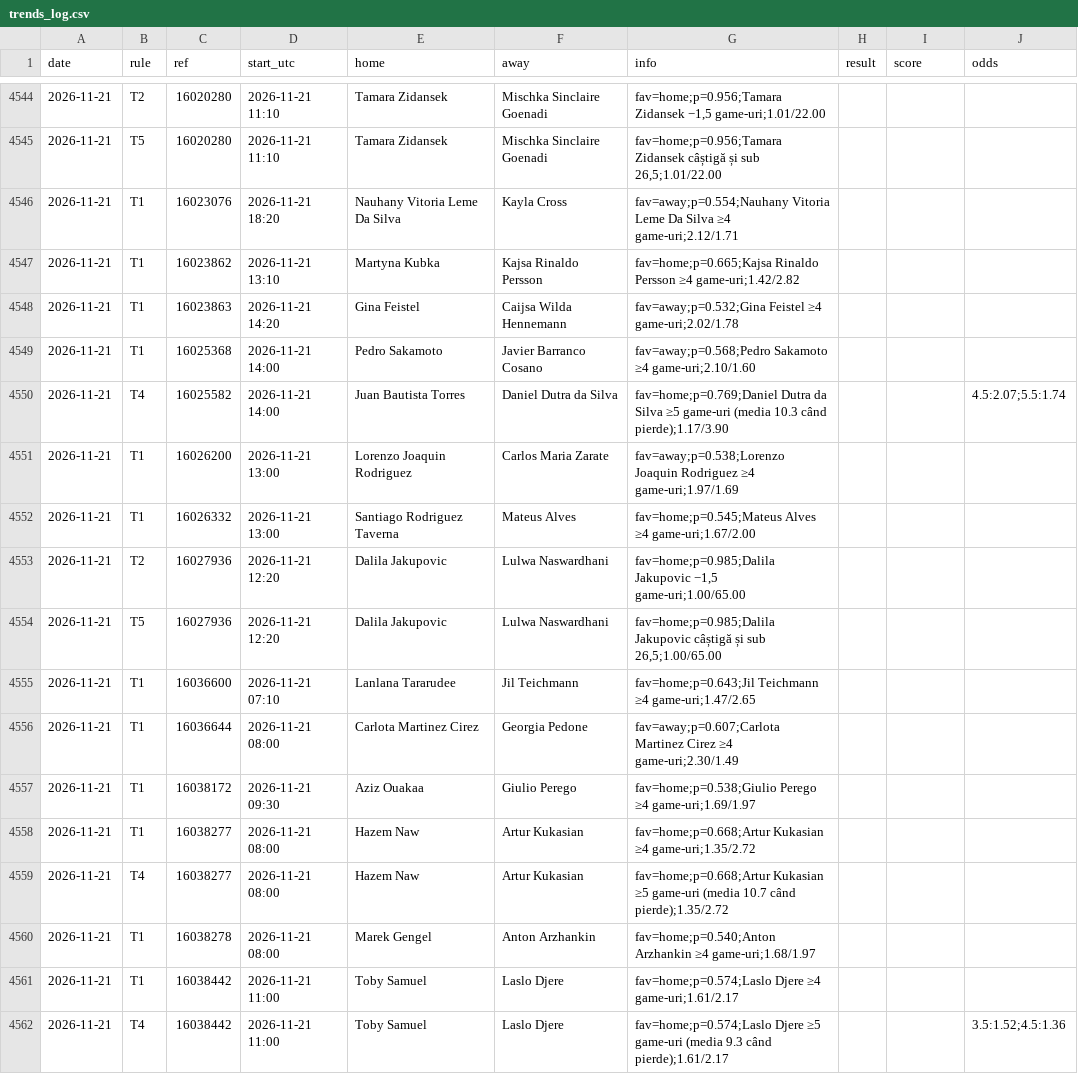
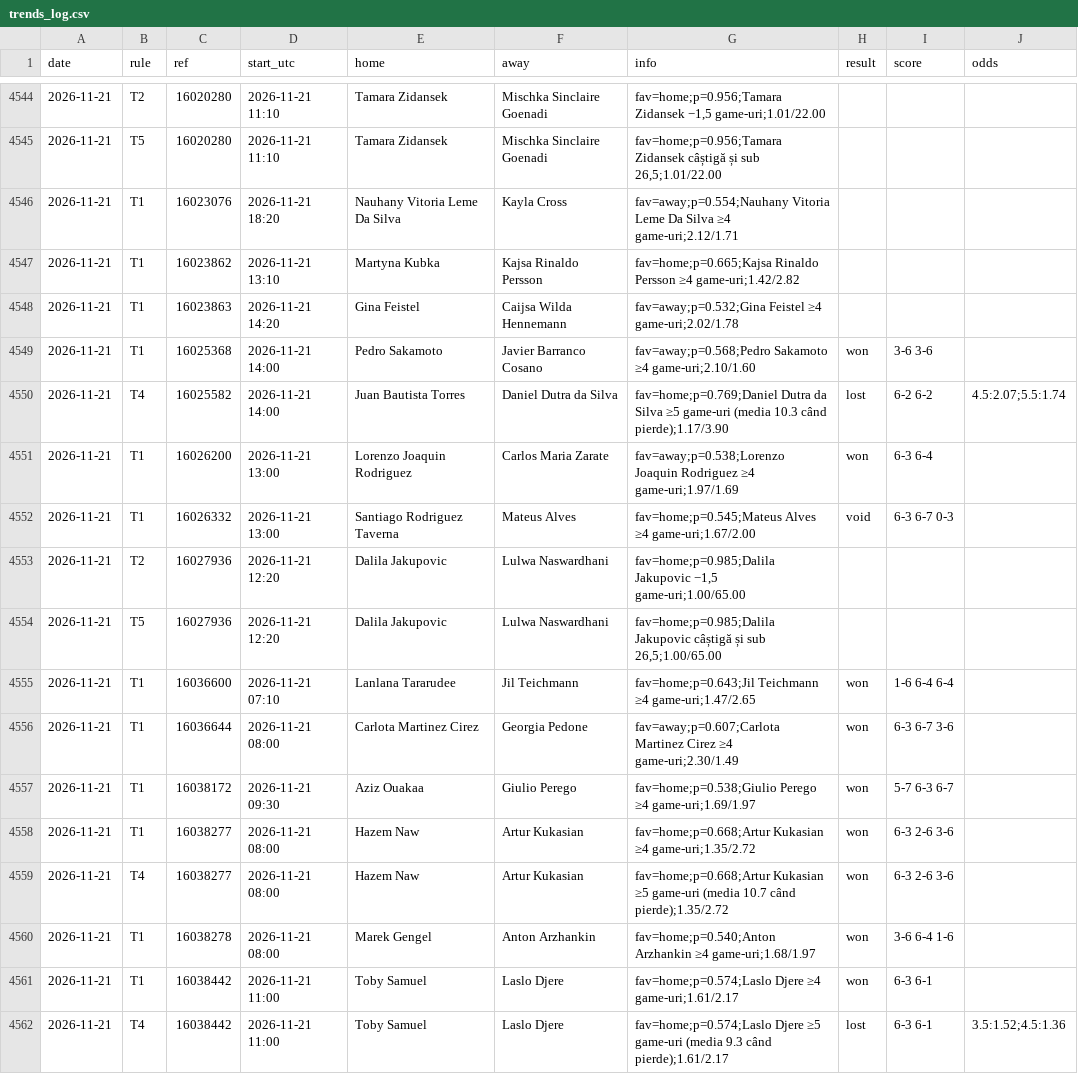
Before and after one commit to andrei0182/live, a CSV file: data/trends_log.csv, drawn as a sheet; only a part is shown, gaps mark what is left out; the diff covers the shown part only.

```diff
--- a/data/trends_log.csv
+++ b/data/trends_log.csv
@@ -4548,15 +4548,15 @@ date,rule,ref,start_utc,home,away,info,result,score,odds
 2026-11-21,T1,16023863,2026-11-21 14:20,Gina Feistel,Caijsa Wilda Hennemann,fav=away;p=0.532;Gina Feistel ≥4 game-uri;2.02/1.78,,,
-2026-11-21,T1,16025368,2026-11-21 14:00,Pedro Sakamoto,Javier Barranco Cosano,fav=away;p=0.568;Pedro Sakamoto ≥4 game-uri;2.10/1.60,,,
-2026-11-21,T4,16025582,2026-11-21 14:00,Juan Bautista Torres,Daniel Dutra da Silva,fav=home;p=0.769;Daniel Dutra da Silva ≥5 game-uri (media 10.3 când pierde);1.17/3.90,,,4.5:2.07;5.5:1.74
-2026-11-21,T1,16026200,2026-11-21 13:00,Lorenzo Joaquin Rodriguez,Carlos Maria Zarate,fav=away;p=0.538;Lorenzo Joaquin Rodriguez ≥4 game-uri;1.97/1.69,,,
-2026-11-21,T1,16026332,2026-11-21 13:00,Santiago Rodriguez Taverna,Mateus Alves,fav=home;p=0.545;Mateus Alves ≥4 game-uri;1.67/2.00,,,
+2026-11-21,T1,16025368,2026-11-21 14:00,Pedro Sakamoto,Javier Barranco Cosano,fav=away;p=0.568;Pedro Sakamoto ≥4 game-uri;2.10/1.60,won,3-6 3-6,
+2026-11-21,T4,16025582,2026-11-21 14:00,Juan Bautista Torres,Daniel Dutra da Silva,fav=home;p=0.769;Daniel Dutra da Silva ≥5 game-uri (media 10.3 când pierde);1.17/3.90,lost,6-2 6-2,4.5:2.07;5.5:1.74
+2026-11-21,T1,16026200,2026-11-21 13:00,Lorenzo Joaquin Rodriguez,Carlos Maria Zarate,fav=away;p=0.538;Lorenzo Joaquin Rodriguez ≥4 game-uri;1.97/1.69,won,6-3 6-4,
+2026-11-21,T1,16026332,2026-11-21 13:00,Santiago Rodriguez Taverna,Mateus Alves,fav=home;p=0.545;Mateus Alves ≥4 game-uri;1.67/2.00,void,6-3 6-7 0-3,
 2026-11-21,T2,16027936,2026-11-21 12:20,Dalila Jakupovic,Lulwa Naswardhani,"fav=home;p=0.985;Dalila Jakupovic −1,5 game-uri;1.00/65.00",,,
 2026-11-21,T5,16027936,2026-11-21 12:20,Dalila Jakupovic,Lulwa Naswardhani,"fav=home;p=0.985;Dalila Jakupovic câștigă și sub 26,5;1.00/65.00",,,
-2026-11-21,T1,16036600,2026-11-21 07:10,Lanlana Tararudee,Jil Teichmann,fav=home;p=0.643;Jil Teichmann ≥4 game-uri;1.47/2.65,,,
-2026-11-21,T1,16036644,2026-11-21 08:00,Carlota Martinez Cirez,Georgia Pedone,fav=away;p=0.607;Carlota Martinez Cirez ≥4 game-uri;2.30/1.49,,,
-2026-11-21,T1,16038172,2026-11-21 09:30,Aziz Ouakaa,Giulio Perego,fav=home;p=0.538;Giulio Perego ≥4 game-uri;1.69/1.97,,,
-2026-11-21,T1,16038277,2026-11-21 08:00,Hazem Naw,Artur Kukasian,fav=home;p=0.668;Artur Kukasian ≥4 game-uri;1.35/2.72,,,
-2026-11-21,T4,16038277,2026-11-21 08:00,Hazem Naw,Artur Kukasian,fav=home;p=0.668;Artur Kukasian ≥5 game-uri (media 10.7 când pierde);1.35/2.72,,,
-2026-11-21,T1,16038278,2026-11-21 08:00,Marek Gengel,Anton Arzhankin,fav=home;p=0.540;Anton Arzhankin ≥4 game-uri;1.68/1.97,,,
-2026-11-21,T1,16038442,2026-11-21 11:00,Toby Samuel,Laslo Djere,fav=home;p=0.574;Laslo Djere ≥4 game-uri;1.61/2.17,,,
-2026-11-21,T4,16038442,2026-11-21 11:00,Toby Samuel,Laslo Djere,fav=home;p=0.574;Laslo Djere ≥5 game-uri (media 9.3 când pierde);1.61/2.17,,,3.5:1.52;4.5:1.36
+2026-11-21,T1,16036600,2026-11-21 07:10,Lanlana Tararudee,Jil Teichmann,fav=home;p=0.643;Jil Teichmann ≥4 game-uri;1.47/2.65,won,1-6 6-4 6-4,
+2026-11-21,T1,16036644,2026-11-21 08:00,Carlota Martinez Cirez,Georgia Pedone,fav=away;p=0.607;Carlota Martinez Cirez ≥4 game-uri;2.30/1.49,won,6-3 6-7 3-6,
+2026-11-21,T1,16038172,2026-11-21 09:30,Aziz Ouakaa,Giulio Perego,fav=home;p=0.538;Giulio Perego ≥4 game-uri;1.69/1.97,won,5-7 6-3 6-7,
+2026-11-21,T1,16038277,2026-11-21 08:00,Hazem Naw,Artur Kukasian,fav=home;p=0.668;Artur Kukasian ≥4 game-uri;1.35/2.72,won,6-3 2-6 3-6,
+2026-11-21,T4,16038277,2026-11-21 08:00,Hazem Naw,Artur Kukasian,fav=home;p=0.668;Artur Kukasian ≥5 game-uri (media 10.7 când pierde);1.35/2.72,won,6-3 2-6 3-6,
+2026-11-21,T1,16038278,2026-11-21 08:00,Marek Gengel,Anton Arzhankin,fav=home;p=0.540;Anton Arzhankin ≥4 game-uri;1.68/1.97,won,3-6 6-4 1-6,
+2026-11-21,T1,16038442,2026-11-21 11:00,Toby Samuel,Laslo Djere,fav=home;p=0.574;Laslo Djere ≥4 game-uri;1.61/2.17,won,6-3 6-1,
+2026-11-21,T4,16038442,2026-11-21 11:00,Toby Samuel,Laslo Djere,fav=home;p=0.574;Laslo Djere ≥5 game-uri (media 9.3 când pierde);1.61/2.17,lost,6-3 6-1,3.5:1.52;4.5:1.36
```
Also changed, not shown: 150 edited cells elsewhere in this file.
